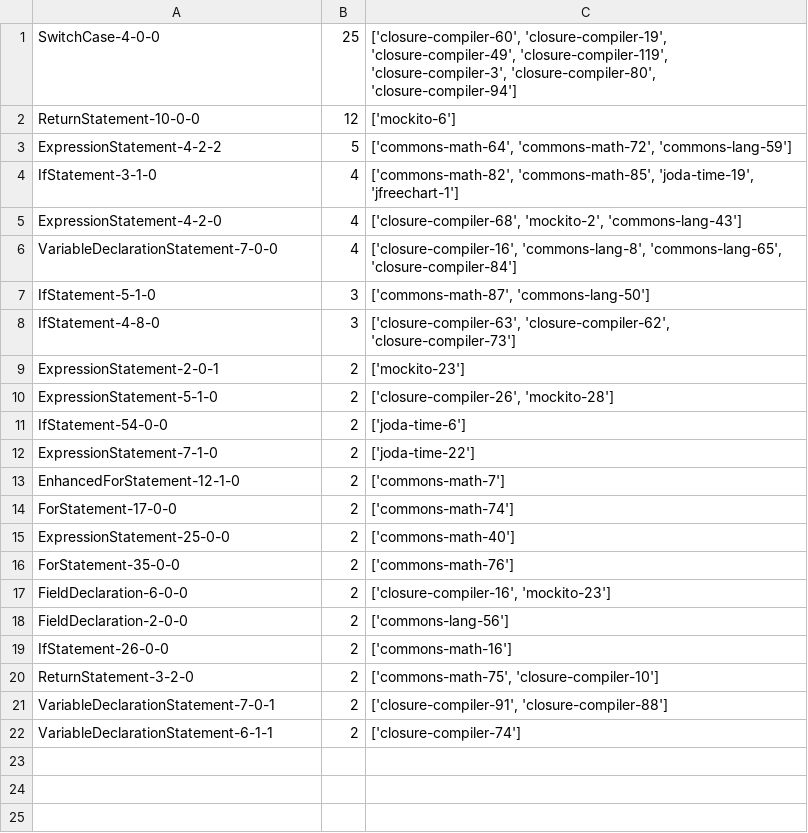
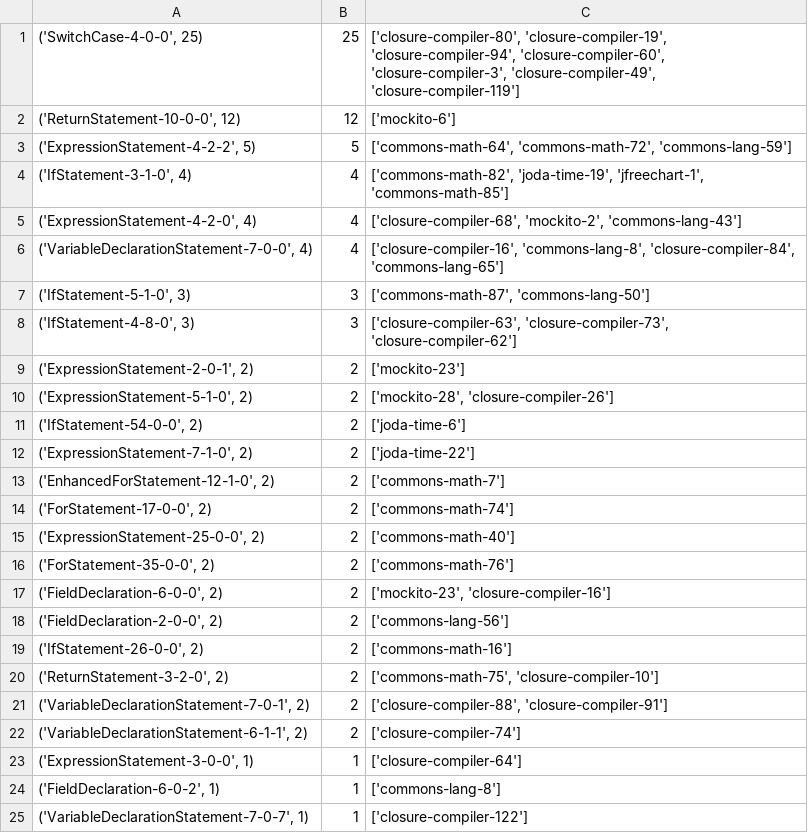
Before and after one commit to SoundaryaTekkalakota/fixminer-core, a CSV file: python/data/dissectionDefects4jactions.csv, drawn as a sheet; only a part is shown; the diff covers the shown part only.

```diff
--- a/python/data/dissectionDefects4jactions.csv
+++ b/python/data/dissectionDefects4jactions.csv
@@ -1,22 +1,25 @@
-SwitchCase-4-0-0,25,"['closure-compiler-60', 'closure-compiler-19', 'closure-compiler-49', 'closure-compiler-119', 'closure-compiler-3', 'closure-compiler-80', 'closure-compiler-94']"
-ReturnStatement-10-0-0,12,['mockito-6']
-ExpressionStatement-4-2-2,5,"['commons-math-64', 'commons-math-72', 'commons-lang-59']"
-IfStatement-3-1-0,4,"['commons-math-82', 'commons-math-85', 'joda-time-19', 'jfreechart-1']"
-ExpressionStatement-4-2-0,4,"['closure-compiler-68', 'mockito-2', 'commons-lang-43']"
-VariableDeclarationStatement-7-0-0,4,"['closure-compiler-16', 'commons-lang-8', 'commons-lang-65', 'closure-compiler-84']"
-IfStatement-5-1-0,3,"['commons-math-87', 'commons-lang-50']"
-IfStatement-4-8-0,3,"['closure-compiler-63', 'closure-compiler-62', 'closure-compiler-73']"
-ExpressionStatement-2-0-1,2,['mockito-23']
-ExpressionStatement-5-1-0,2,"['closure-compiler-26', 'mockito-28']"
-IfStatement-54-0-0,2,['joda-time-6']
-ExpressionStatement-7-1-0,2,['joda-time-22']
-EnhancedForStatement-12-1-0,2,['commons-math-7']
-ForStatement-17-0-0,2,['commons-math-74']
-ExpressionStatement-25-0-0,2,['commons-math-40']
-ForStatement-35-0-0,2,['commons-math-76']
-FieldDeclaration-6-0-0,2,"['closure-compiler-16', 'mockito-23']"
-FieldDeclaration-2-0-0,2,['commons-lang-56']
-IfStatement-26-0-0,2,['commons-math-16']
-ReturnStatement-3-2-0,2,"['commons-math-75', 'closure-compiler-10']"
-VariableDeclarationStatement-7-0-1,2,"['closure-compiler-91', 'closure-compiler-88']"
-VariableDeclarationStatement-6-1-1,2,['closure-compiler-74']
+"('SwitchCase-4-0-0', 25)",25,"['closure-compiler-80', 'closure-compiler-19', 'closure-compiler-94', 'closure-compiler-60', 'closure-compiler-3', 'closure-compiler-49', 'closure-compiler-119']"
+"('ReturnStatement-10-0-0', 12)",12,['mockito-6']
+"('ExpressionStatement-4-2-2', 5)",5,"['commons-math-64', 'commons-math-72', 'commons-lang-59']"
+"('IfStatement-3-1-0', 4)",4,"['commons-math-82', 'joda-time-19', 'jfreechart-1', 'commons-math-85']"
+"('ExpressionStatement-4-2-0', 4)",4,"['closure-compiler-68', 'mockito-2', 'commons-lang-43']"
+"('VariableDeclarationStatement-7-0-0', 4)",4,"['closure-compiler-16', 'commons-lang-8', 'closure-compiler-84', 'commons-lang-65']"
+"('IfStatement-5-1-0', 3)",3,"['commons-math-87', 'commons-lang-50']"
+"('IfStatement-4-8-0', 3)",3,"['closure-compiler-63', 'closure-compiler-73', 'closure-compiler-62']"
+"('ExpressionStatement-2-0-1', 2)",2,['mockito-23']
+"('ExpressionStatement-5-1-0', 2)",2,"['mockito-28', 'closure-compiler-26']"
+"('IfStatement-54-0-0', 2)",2,['joda-time-6']
+"('ExpressionStatement-7-1-0', 2)",2,['joda-time-22']
+"('EnhancedForStatement-12-1-0', 2)",2,['commons-math-7']
+"('ForStatement-17-0-0', 2)",2,['commons-math-74']
+"('ExpressionStatement-25-0-0', 2)",2,['commons-math-40']
+"('ForStatement-35-0-0', 2)",2,['commons-math-76']
+"('FieldDeclaration-6-0-0', 2)",2,"['mockito-23', 'closure-compiler-16']"
+"('FieldDeclaration-2-0-0', 2)",2,['commons-lang-56']
+"('IfStatement-26-0-0', 2)",2,['commons-math-16']
+"('ReturnStatement-3-2-0', 2)",2,"['commons-math-75', 'closure-compiler-10']"
+"('VariableDeclarationStatement-7-0-1', 2)",2,"['closure-compiler-88', 'closure-compiler-91']"
+"('VariableDeclarationStatement-6-1-1', 2)",2,['closure-compiler-74']
+"('ExpressionStatement-3-0-0', 1)",1,['closure-compiler-64']
+"('FieldDeclaration-6-0-2', 1)",1,['commons-lang-8']
+"('VariableDeclarationStatement-7-0-7', 1)",1,['closure-compiler-122']
```
Also changed, not shown: 12 added rows elsewhere in this file, python/data/dissectionDefects4jtokens.csv, python/data/dissectionPatternsactions.csv, 40 other files.
